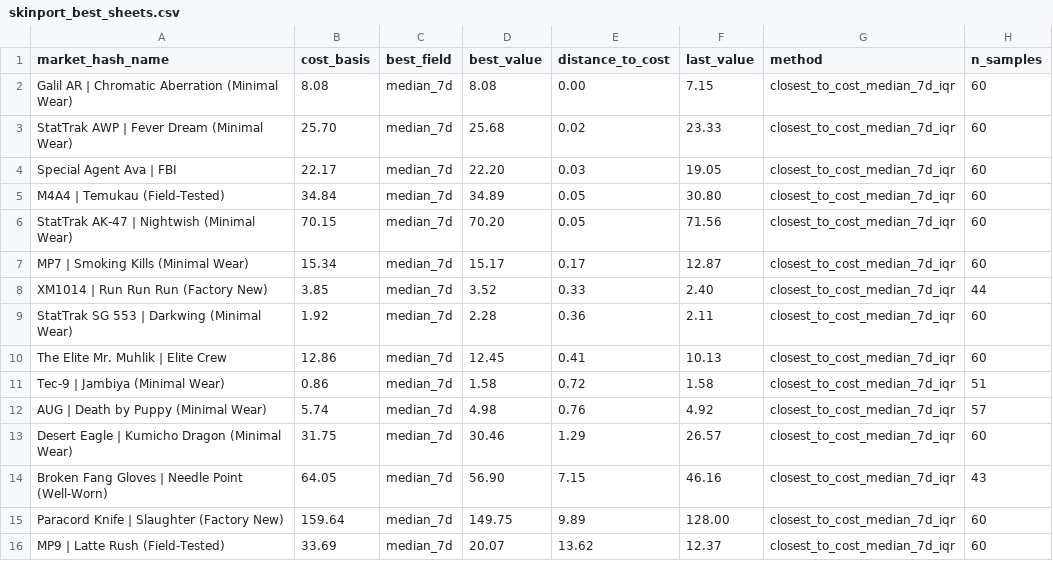
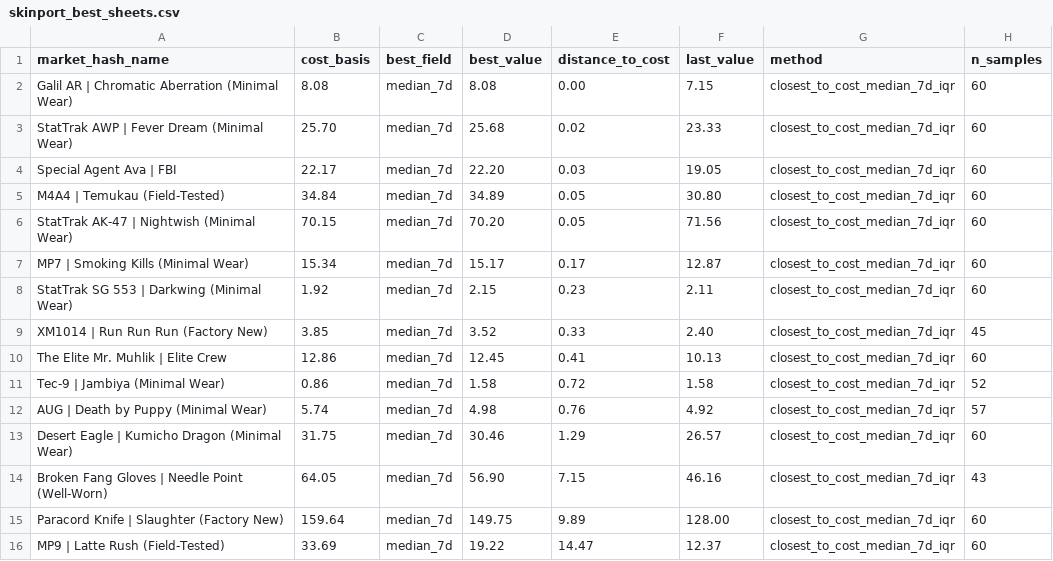
Before and after one commit to jpcarrascom2311-commits/skinport-tracker, a CSV file: skinport_best_sheets.csv, drawn as a sheet.

```diff
--- a/skinport_best_sheets.csv
+++ b/skinport_best_sheets.csv
@@ -7,6 +7,6 @@ StatTrak AK-47 | Nightwish (Minimal Wear),70.15,median_7d,70.20,0.05,71.56,close
 MP7 | Smoking Kills (Minimal Wear),15.34,median_7d,15.17,0.17,12.87,closest_to_cost_median_7d_iqr,60
-XM1014 | Run Run Run (Factory New),3.85,median_7d,3.52,0.33,2.40,closest_to_cost_median_7d_iqr,44
-StatTrak SG 553 | Darkwing (Minimal Wear),1.92,median_7d,2.28,0.36,2.11,closest_to_cost_median_7d_iqr,60
+StatTrak SG 553 | Darkwing (Minimal Wear),1.92,median_7d,2.15,0.23,2.11,closest_to_cost_median_7d_iqr,60
+XM1014 | Run Run Run (Factory New),3.85,median_7d,3.52,0.33,2.40,closest_to_cost_median_7d_iqr,45
 The Elite Mr. Muhlik | Elite Crew,12.86,median_7d,12.45,0.41,10.13,closest_to_cost_median_7d_iqr,60
-Tec-9 | Jambiya (Minimal Wear),0.86,median_7d,1.58,0.72,1.58,closest_to_cost_median_7d_iqr,51
+Tec-9 | Jambiya (Minimal Wear),0.86,median_7d,1.58,0.72,1.58,closest_to_cost_median_7d_iqr,52
 AUG | Death by Puppy (Minimal Wear),5.74,median_7d,4.98,0.76,4.92,closest_to_cost_median_7d_iqr,57
@@ -15,2 +15,2 @@ Broken Fang Gloves | Needle Point (Well-Worn),64.05,median_7d,56.90,7.15,46.16,c
 Paracord Knife | Slaughter (Factory New),159.64,median_7d,149.75,9.89,128.00,closest_to_cost_median_7d_iqr,60
-MP9 | Latte Rush (Field-Tested),33.69,median_7d,20.07,13.62,12.37,closest_to_cost_median_7d_iqr,60
+MP9 | Latte Rush (Field-Tested),33.69,median_7d,19.22,14.47,12.37,closest_to_cost_median_7d_iqr,60
```
Also changed, not shown: skinport_latest.csv.
